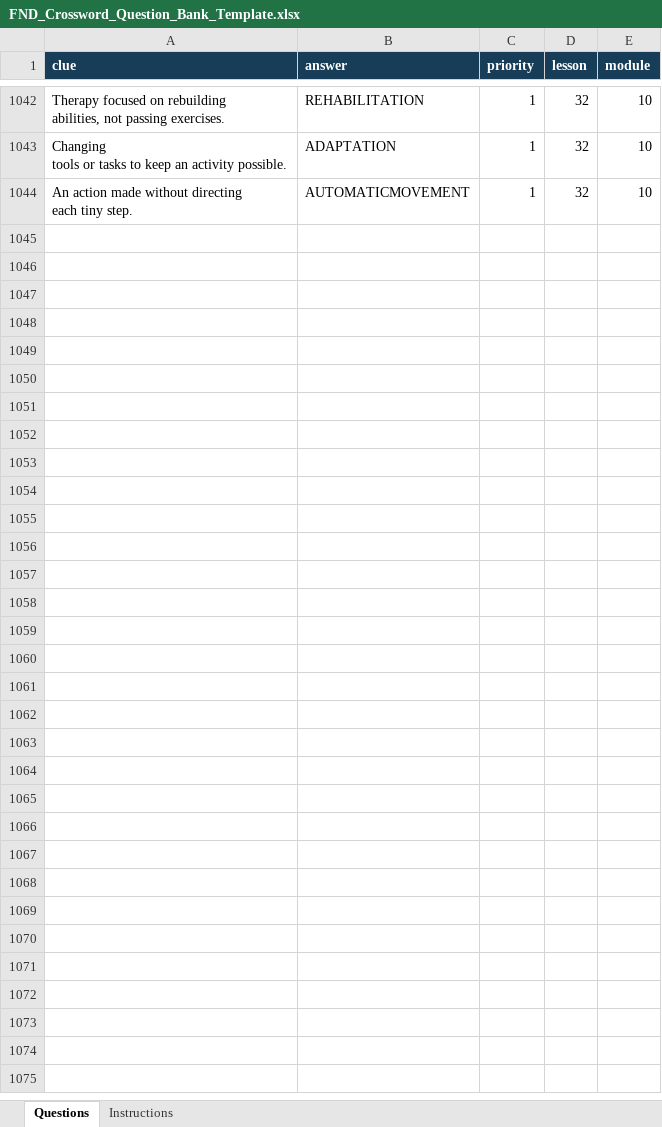
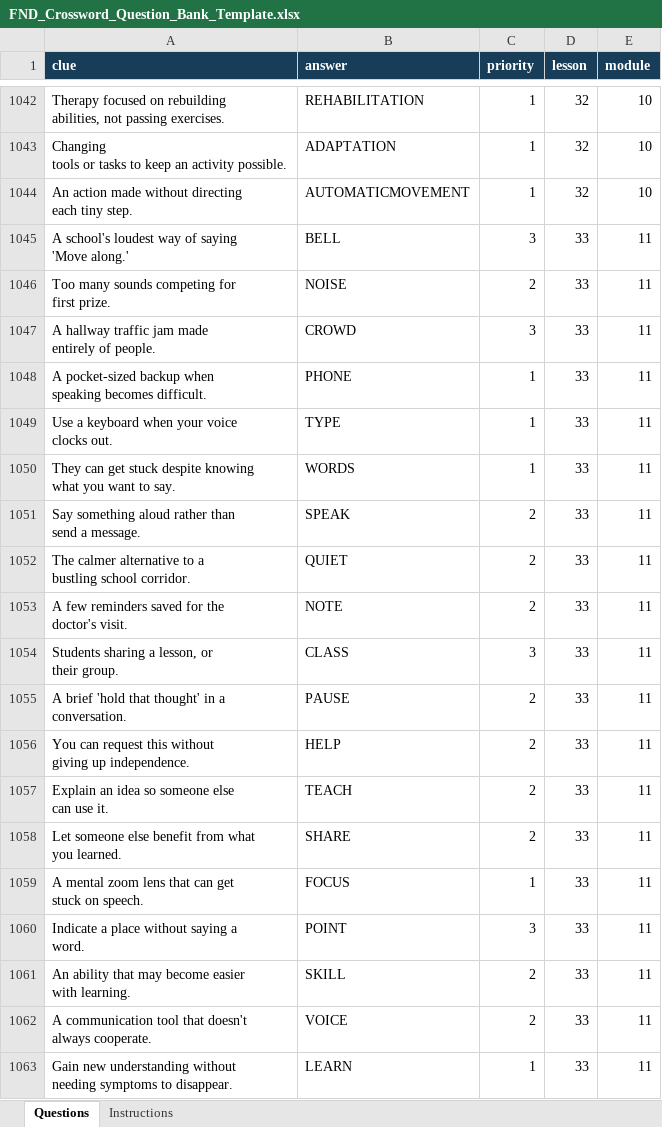
Before and after one commit to FND-Education-Project/FND-Education, an Excel workbook: tools/puzzles/FND_Crossword_Question_Bank_Template.xlsx, sheet Questions, drawn as a sheet; only a part is shown, gaps mark what is left out; values as stored, in another font and other column widths than the file's, no borders; ↵ is a line break in a cell; the diff covers the shown part only; the diff names each change by its address in the sheet, - before the commit and + after, or states it on an @@ line.

Commit message:
Crossword workshop question bank — 2026-11-17 (#209)
Saved workbook edits, including recovery after an interrupted session.
Review and merge manually. Puzzle PDFs are published separately.

```diff
--- a/tools/puzzles/FND_Crossword_Question_Bank_Template.xlsx (sheet Questions)
+++ b/tools/puzzles/FND_Crossword_Question_Bank_Template.xlsx (sheet Questions)
+row 1045: A school's loudest way of saying ↵ 'Move along.' | BELL | 3 | 33 | 11
+row 1046: Too many sounds competing for ↵ first prize. | NOISE | 2 | 33 | 11
+row 1047: A hallway traffic jam made ↵ entirely of people. | CROWD | 3 | 33 | 11
+row 1048: A pocket-sized backup when ↵ speaking becomes difficult. | PHONE | 1 | 33 | 11
+row 1049: Use a keyboard when your voice ↵ clocks out. | TYPE | 1 | 33 | 11
+row 1050: They can get stuck despite knowing ↵ what you want to say. | WORDS | 1 | 33 | 11
+row 1051: Say something aloud rather than ↵ send a message. | SPEAK | 2 | 33 | 11
+row 1052: The calmer alternative to a ↵ bustling school corridor. | QUIET | 2 | 33 | 11
+row 1053: A few reminders saved for the ↵ doctor's visit. | NOTE | 2 | 33 | 11
+row 1054: Students sharing a lesson, or ↵ their group. | CLASS | 3 | 33 | 11
+row 1055: A brief 'hold that thought' in a ↵ conversation. | PAUSE | 2 | 33 | 11
+row 1056: You can request this without ↵ giving up independence. | HELP | 2 | 33 | 11
+row 1057: Explain an idea so someone else ↵ can use it. | TEACH | 2 | 33 | 11
+row 1058: Let someone else benefit from what ↵ you learned. | SHARE | 2 | 33 | 11
+row 1059: A mental zoom lens that can get ↵ stuck on speech. | FOCUS | 1 | 33 | 11
+row 1060: Indicate a place without saying a ↵ word. | POINT | 3 | 33 | 11
+row 1061: An ability that may become easier ↵ with learning. | SKILL | 2 | 33 | 11
+row 1062: A communication tool that doesn't ↵ always cooperate. | VOICE | 2 | 33 | 11
+row 1063: Gain new understanding without ↵ needing symptoms to disappear. | LEARN | 1 | 33 | 11
```
Also changed, not shown: 75 added rows elsewhere in this sheet.
